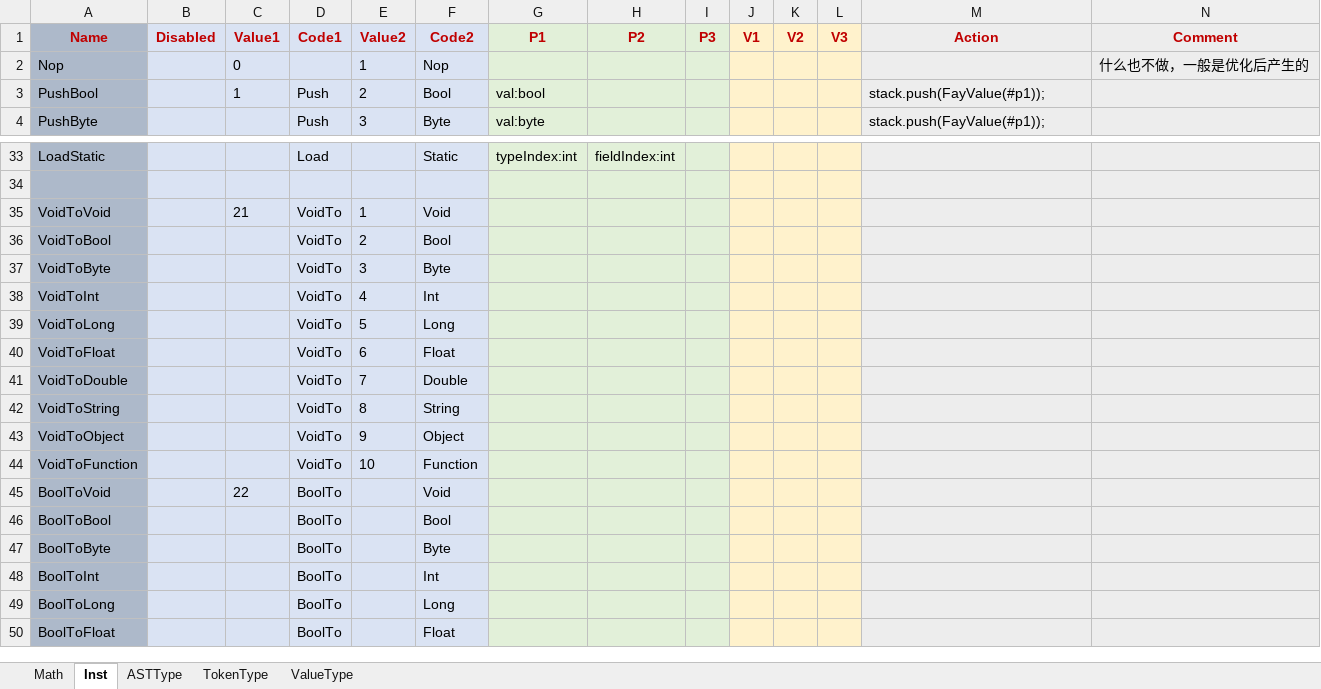
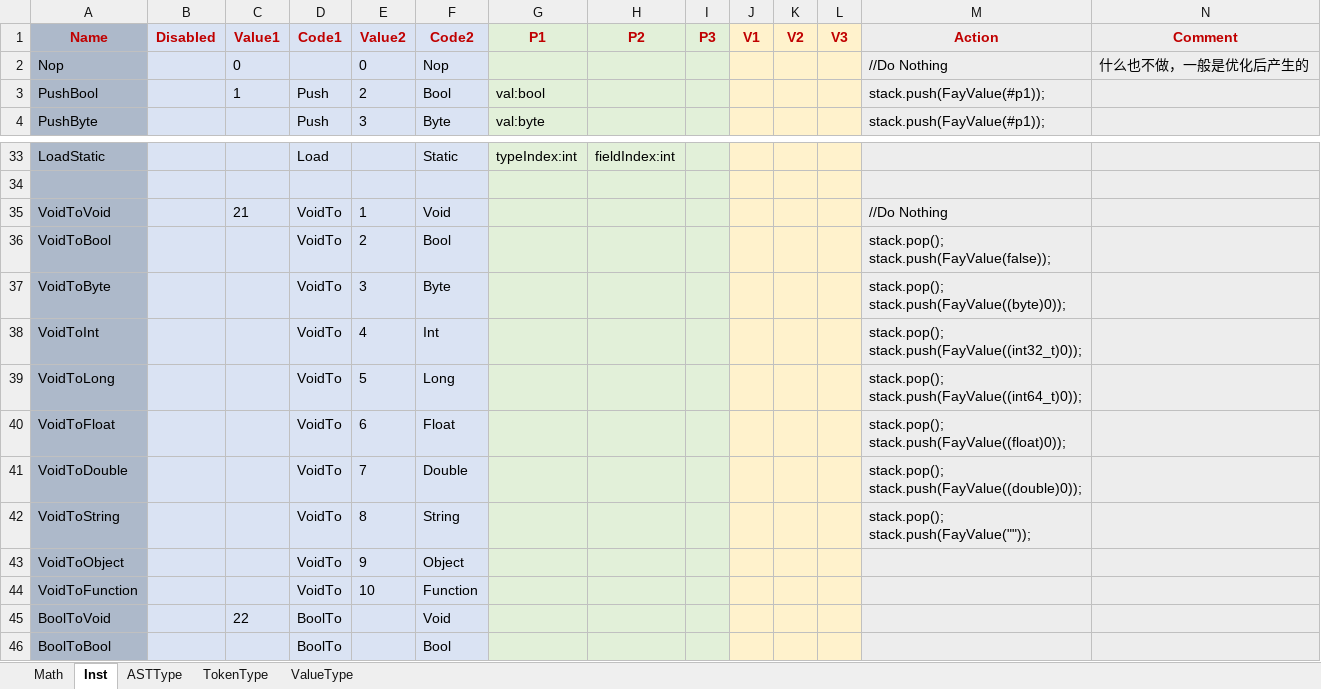
Before and after one commit to larlf/fay, an Excel workbook: doc/FayLang.xlsx, sheet Inst, drawn as a sheet; only a part is shown, gaps mark what is left out; the shorter side is filled out with more unchanged rows; values as stored, in another font and other column widths than the file's, no borders; ↵ is a line break in a cell; the diff names each change by its address in the sheet, - before the commit and + after, or states it on an @@ line.

```diff
--- a/doc/FayLang.xlsx (sheet Inst)
+++ b/doc/FayLang.xlsx (sheet Inst)
-E2 (Value2): 1
+E2 (Value2): 0
-M2 (Action): (empty)
+M2 (Action): //Do Nothing
-M35 (Action): (empty)
+M35 (Action): //Do Nothing
-M36 (Action): (empty)
+M36 (Action): stack.pop(); ↵ stack.push(FayValue(false));
-M37 (Action): (empty)
+M37 (Action): stack.pop(); ↵ stack.push(FayValue((byte)0));
-M38 (Action): (empty)
+M38 (Action): stack.pop(); ↵ stack.push(FayValue((int32_t)0));
-M39 (Action): (empty)
+M39 (Action): stack.pop(); ↵ stack.push(FayValue((int64_t)0));
-M40 (Action): (empty)
+M40 (Action): stack.pop(); ↵ stack.push(FayValue((float)0));
-M41 (Action): (empty)
+M41 (Action): stack.pop(); ↵ stack.push(FayValue((double)0));
-M42 (Action): (empty)
+M42 (Action): stack.pop(); ↵ stack.push(FayValue(""));
```
Also changed, not shown: 15 other files.
